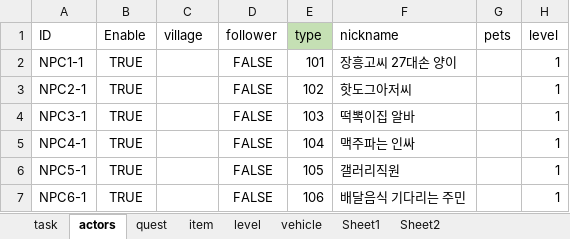
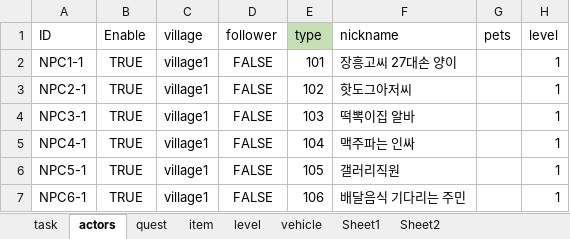
Before and after one commit to teetotal/AI, an Excel workbook: config_gen/config.xlsx, sheet actors, drawn as a sheet; only a part is shown; values as stored, in another font and other column widths than the file's, no borders; the diff covers the shown part only; the diff names each change by its address in the sheet, - before the commit and + after, or states it on an @@ line.

Commit message:
fix about village name and level

```diff
--- a/config_gen/config.xlsx (sheet actors)
+++ b/config_gen/config.xlsx (sheet actors)
-C2:C7 (village): (empty)
+C2:C7 (village): village1
```
Also changed, not shown: 6 edited cells elsewhere in this sheet, sheet item, sheet vehicle, sheet Sheet2, sheet task, 10 other files.
